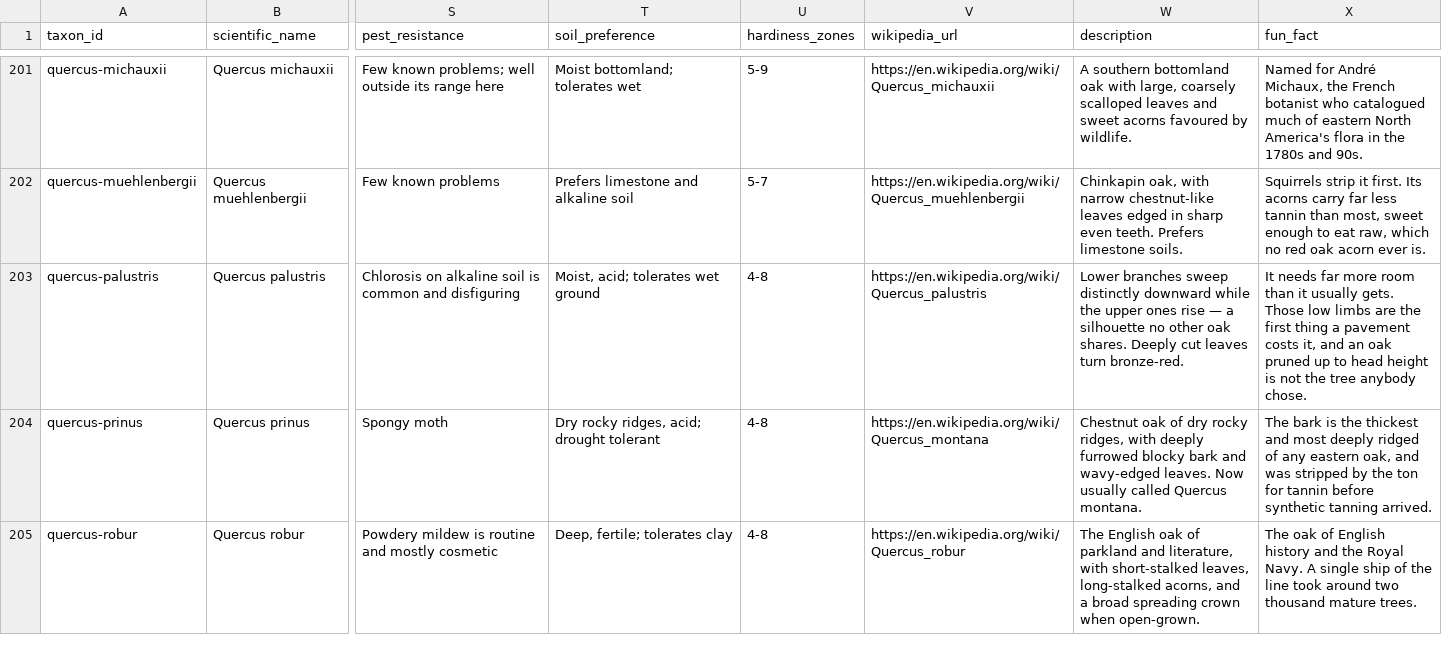
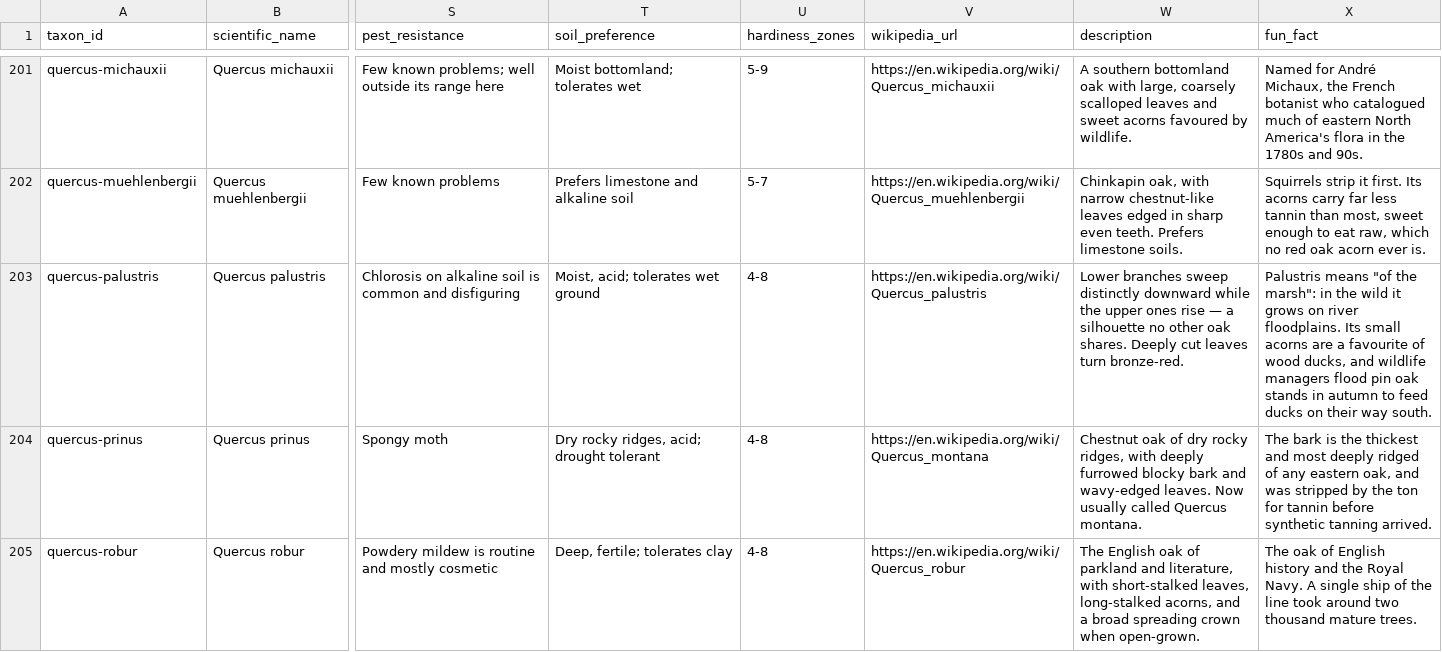
Before and after one commit to durodriguez/Florestas_VT, a CSV file: data/taxa.csv, drawn as a sheet; only a part is shown, gaps mark what is left out; the diff names each change by its address in the sheet, - before the commit and + after, or states it on an @@ line.

```diff
--- a/data/taxa.csv
+++ b/data/taxa.csv
-X203 (fun_fact): It needs far more room than it usually gets. Those low limbs are the first thing a pavement costs it, and an oak pruned up to head height is not the tree anybody chose.
+X203 (fun_fact): Palustris means "of the marsh": in the wild it grows on river floodplains. Its small acorns are a favourite of wood ducks, and wildlife managers flood pin oak stands in autumn to feed ducks on their way south.
```
